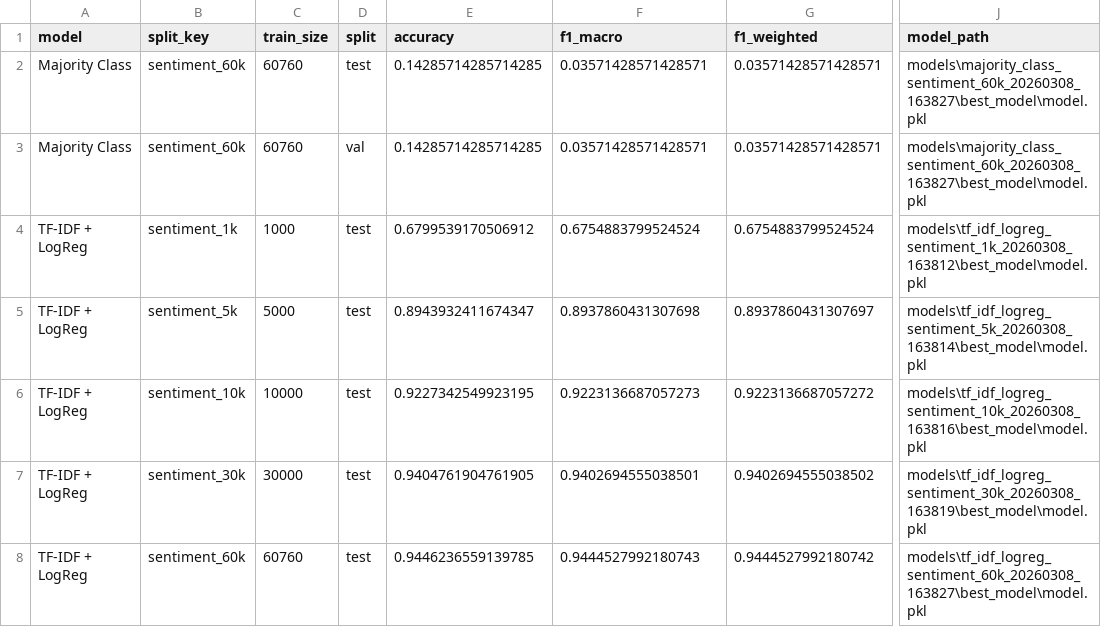
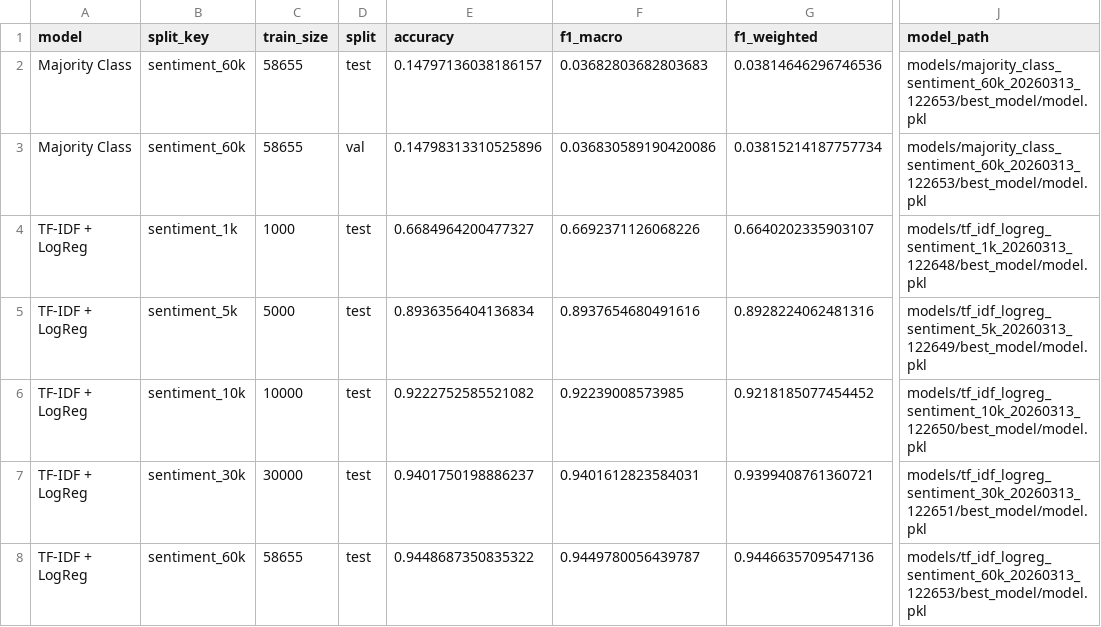
Before and after one commit to boblaros/mago-text-scoring, a CSV file: sentiment/outputs/metrics/baseline_eval_metrics.csv, drawn as a sheet; only a part is shown, gaps mark what is left out; the diff covers the shown part only; the diff names each change by its address in the sheet, - before the commit and + after, or states it on an @@ line.

```diff
--- a/sentiment/outputs/metrics/baseline_eval_metrics.csv
+++ b/sentiment/outputs/metrics/baseline_eval_metrics.csv
-C2:C3 (train_size): 60760
+C2:C3 (train_size): 58655
-E2 (accuracy): 0.14285714285714285
+E2 (accuracy): 0.14797136038186157
-F2 (f1_macro): 0.03571428571428571
+F2 (f1_macro): 0.03682803682803683
-G2 (f1_weighted): 0.03571428571428571
+G2 (f1_weighted): 0.03814646296746536
-J2:J3 (model_path): models\majority_class_sentiment_60k_20260308_163827\best_model\model.pkl
+J2:J3 (model_path): models/majority_class_sentiment_60k_20260313_122653/best_model/model.pkl
-E3 (accuracy): 0.14285714285714285
+E3 (accuracy): 0.14798313310525896
-F3 (f1_macro): 0.03571428571428571
+F3 (f1_macro): 0.036830589190420086
-G3 (f1_weighted): 0.03571428571428571
+G3 (f1_weighted): 0.03815214187757734
-E4 (accuracy): 0.6799539170506912
+E4 (accuracy): 0.6684964200477327
-F4 (f1_macro): 0.6754883799524524
+F4 (f1_macro): 0.6692371126068226
-G4 (f1_weighted): 0.6754883799524524
+G4 (f1_weighted): 0.6640202335903107
-J4 (model_path): models\tf_idf_logreg_sentiment_1k_20260308_163812\best_model\model.pkl
+J4 (model_path): models/tf_idf_logreg_sentiment_1k_20260313_122648/best_model/model.pkl
-E5 (accuracy): 0.8943932411674347
+E5 (accuracy): 0.8936356404136834
-F5 (f1_macro): 0.8937860431307698
+F5 (f1_macro): 0.8937654680491616
-G5 (f1_weighted): 0.8937860431307697
+G5 (f1_weighted): 0.8928224062481316
-J5 (model_path): models\tf_idf_logreg_sentiment_5k_20260308_163814\best_model\model.pkl
+J5 (model_path): models/tf_idf_logreg_sentiment_5k_20260313_122649/best_model/model.pkl
-E6 (accuracy): 0.9227342549923195
+E6 (accuracy): 0.9222752585521082
-F6 (f1_macro): 0.9223136687057273
+F6 (f1_macro): 0.92239008573985
-G6 (f1_weighted): 0.9223136687057272
+G6 (f1_weighted): 0.9218185077454452
-J6 (model_path): models\tf_idf_logreg_sentiment_10k_20260308_163816\best_model\model.pkl
+J6 (model_path): models/tf_idf_logreg_sentiment_10k_20260313_122650/best_model/model.pkl
-E7 (accuracy): 0.9404761904761905
+E7 (accuracy): 0.9401750198886237
-F7 (f1_macro): 0.9402694555038501
+F7 (f1_macro): 0.9401612823584031
-G7 (f1_weighted): 0.9402694555038502
+G7 (f1_weighted): 0.9399408761360721
-J7 (model_path): models\tf_idf_logreg_sentiment_30k_20260308_163819\best_model\model.pkl
+J7 (model_path): models/tf_idf_logreg_sentiment_30k_20260313_122651/best_model/model.pkl
-C8 (train_size): 60760
+C8 (train_size): 58655
-E8 (accuracy): 0.9446236559139785
+E8 (accuracy): 0.9448687350835322
-F8 (f1_macro): 0.9444527992180743
+F8 (f1_macro): 0.9449780056439787
-G8 (f1_weighted): 0.9444527992180742
+G8 (f1_weighted): 0.9446635709547136
-J8 (model_path): models\tf_idf_logreg_sentiment_60k_20260308_163827\best_model\model.pkl
+J8 (model_path): models/tf_idf_logreg_sentiment_60k_20260313_122653/best_model/model.pkl
```
Also changed, not shown: 105 edited cells elsewhere in this file, sentiment/outputs/metrics/baseline_curve_metrics.csv, sentiment/outputs/metrics/classical_lc_metrics.csv, 20 other files.
